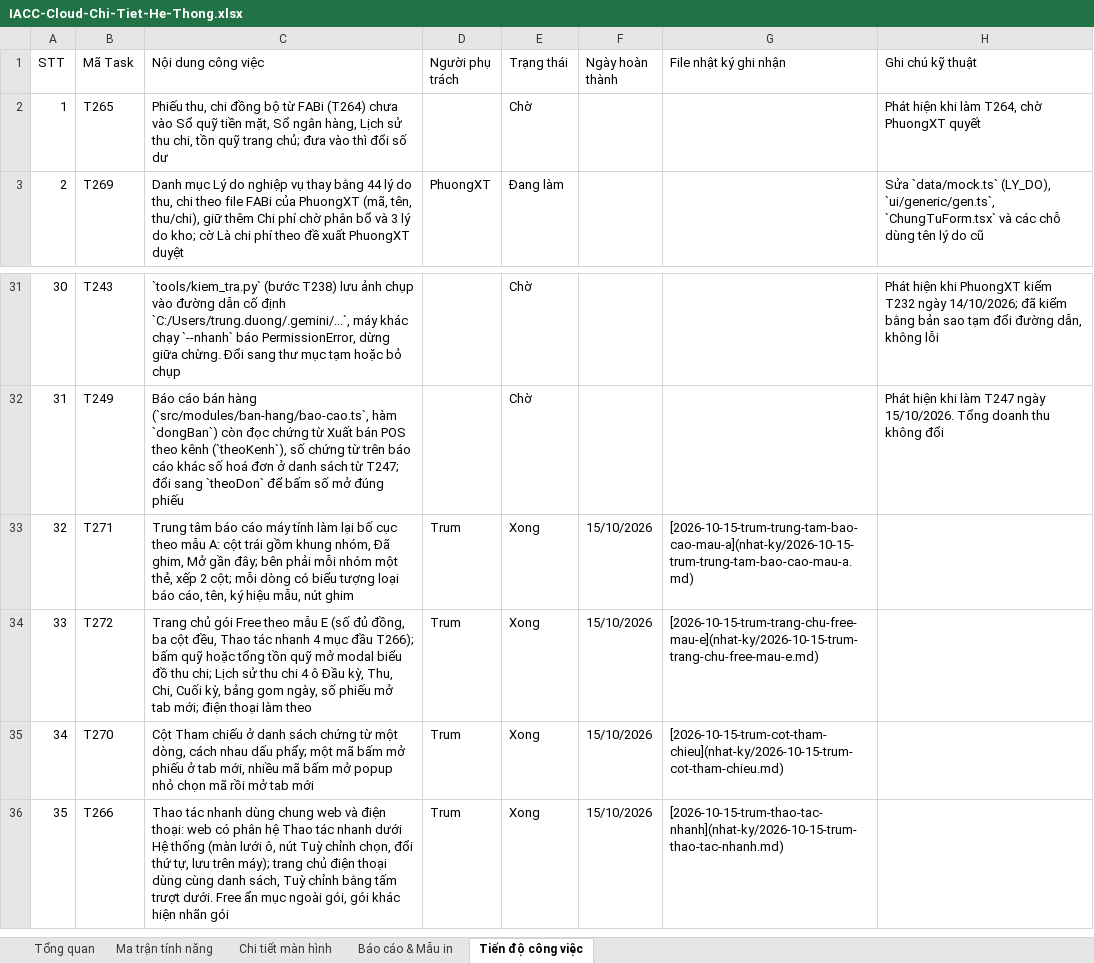
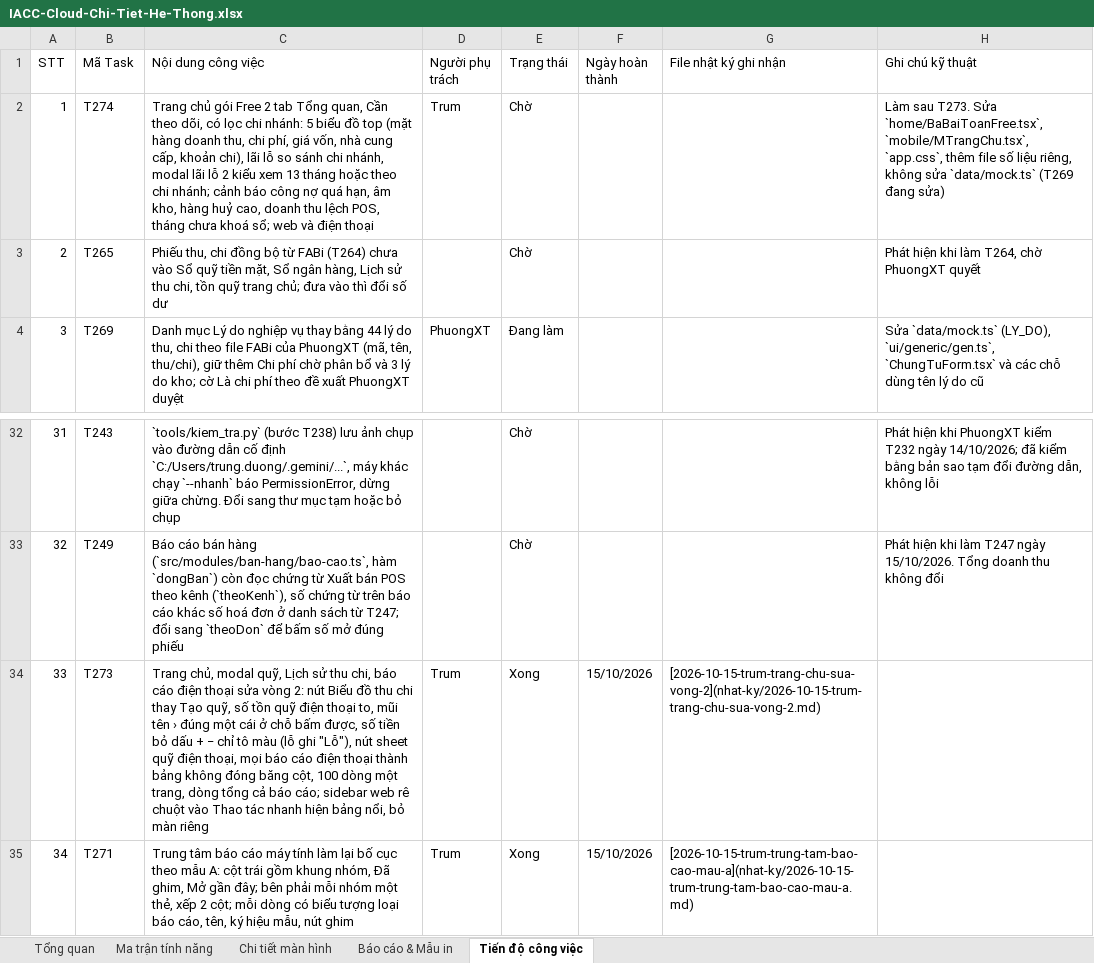
Before and after one commit to trungkhanhduong93/iaccdemo, an Excel workbook: docs/IACC-Cloud-Chi-Tiet-He-Thong.xlsx, sheet Tiến độ công việc, drawn as a sheet; only a part is shown, gaps mark what is left out; the shorter side is filled out with more unchanged rows; values as stored, in another font and other column widths than the file's, no cell formats; addresses are those after the commit; the diff names each change by its address in the sheet, - before the commit and + after, or states it on an @@ line.

```diff
--- a/docs/IACC-Cloud-Chi-Tiet-He-Thong.xlsx (sheet Tiến độ công việc)
+++ b/docs/IACC-Cloud-Chi-Tiet-He-Thong.xlsx (sheet Tiến độ công việc)
+row 2: 1 | T274 | Trang chủ gói Free 2 tab Tổng quan, Cần theo dõi, có lọc chi nhánh: 5 biểu đồ top (mặt hàng doanh thu, chi phí, giá vốn, nhà cung cấp, khoản chi), lãi lỗ so sánh chi nhánh, modal lãi lỗ 2 kiểu xem 13 tháng hoặc theo chi nhánh; cảnh báo công nợ quá hạn, âm kho, hàng huỷ cao, doanh thu lệch POS, tháng chưa khoá sổ; web và điện thoại | Trum | Chờ |  |  | Làm sau T273. Sửa `home/BaBaiToanFree.tsx`, `mobile/MTrangChu.tsx`, `app.css`, thêm file số liệu riêng, không sửa `data/mock.ts` (T269 đang sửa)
@@ column A (STT) renumbered from row 3 down @@
+row 34: 33 | T273 | Trang chủ, modal quỹ, Lịch sử thu chi, báo cáo điện thoại sửa vòng 2: nút Biểu đồ thu chi thay Tạo quỹ, số tồn quỹ điện thoại to, mũi tên › đúng một cái ở chỗ bấm được, số tiền bỏ dấu + − chỉ tô màu (lỗ ghi "Lỗ"), nút sheet quỹ điện thoại, mọi báo cáo điện thoại thành bảng không đóng băng cột, 100 dòng một trang, dòng tổng cả báo cáo; sidebar web rê chuột vào Thao tác nhanh hiện bảng nổi, bỏ màn riêng | Trum | Xong | 15/10/2026 | [2026-10-15-trum-trang-chu-sua-vong-2](nhat-ky/2026-10-15-trum-trang-chu-sua-vong-2.md)
```
Also changed, not shown: sheet Tổng quan, cell formats, 18 other files.
